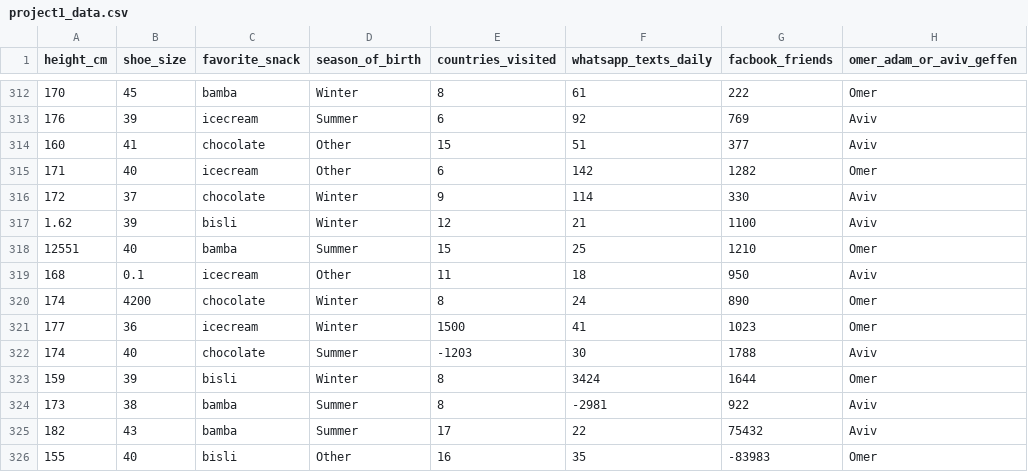
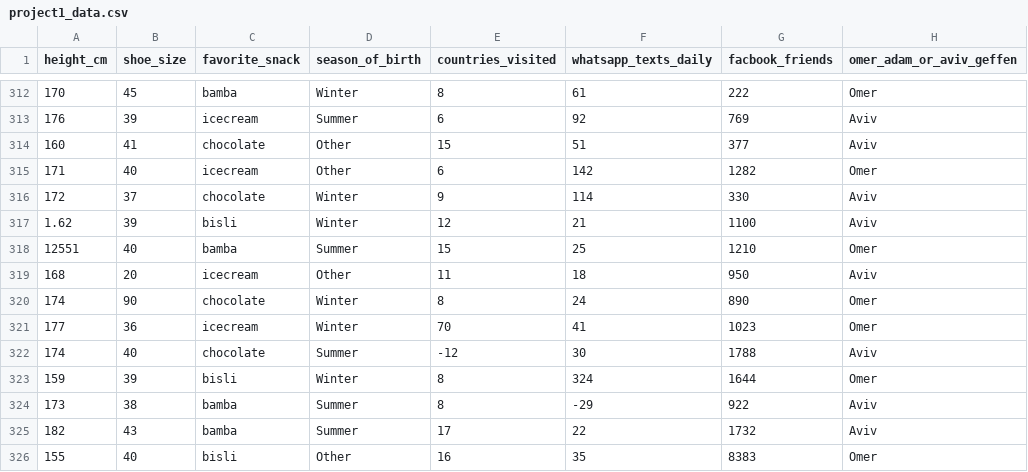
Before and after one commit to CogGal/CogGal, a CSV file: project1_data.csv, drawn as a sheet; only a part is shown, gaps mark what is left out; the diff names each change by its address in the sheet, - before the commit and + after, or states it on an @@ line.

Commit message:
Update project1_data.csv

```diff
--- a/project1_data.csv
+++ b/project1_data.csv
-B319 (shoe_size): 0.1
+B319 (shoe_size): 20
-B320 (shoe_size): 4200
+B320 (shoe_size): 90
-E321 (countries_visited): 1500
+E321 (countries_visited): 70
-E322 (countries_visited): -1203
+E322 (countries_visited): -12
-F323 (whatsapp_texts_daily): 3424
+F323 (whatsapp_texts_daily): 324
-F324 (whatsapp_texts_daily): -2981
+F324 (whatsapp_texts_daily): -29
-G325 (facbook_friends): 75432
+G325 (facbook_friends): 1732
-G326 (facbook_friends): -83983
+G326 (facbook_friends): 8383
```
